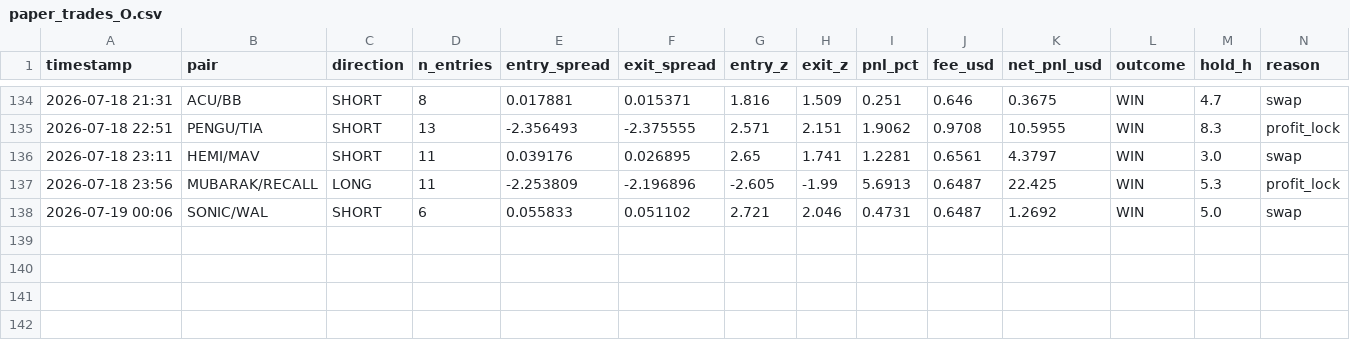
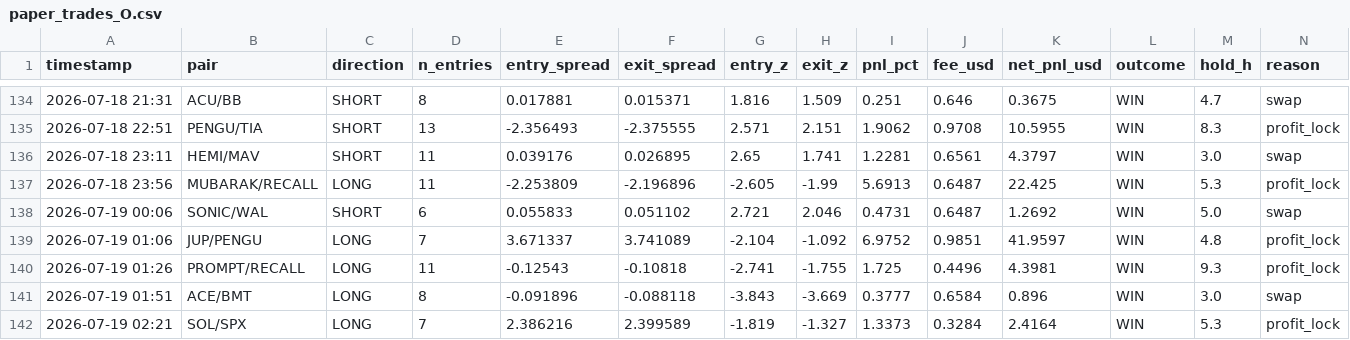
Before and after one commit to AlexeyKharin06/bots-cluster-, a CSV file: memory/trade/paper_v1/paper_trades_O.csv, drawn as a sheet; only a part is shown, gaps mark what is left out; rows hold the shown columns only; the diff names each change by its address in the sheet, - before the commit and + after, or states it on an @@ line.

```diff
--- a/memory/trade/paper_v1/paper_trades_O.csv
+++ b/memory/trade/paper_v1/paper_trades_O.csv
+row 139: 2026-07-19 01:06 | JUP/PENGU | LONG | 7 | 3.671337 | 3.741089 | -2.104 | -1.092 | 6.9752 | 0.9851 | 41.9597 | WIN | 4.8 | profit_lock
+row 140: 2026-07-19 01:26 | PROMPT/RECALL | LONG | 11 | -0.12543 | -0.10818 | -2.741 | -1.755 | 1.725 | 0.4496 | 4.3981 | WIN | 9.3 | profit_lock
+row 141: 2026-07-19 01:51 | ACE/BMT | LONG | 8 | -0.091896 | -0.088118 | -3.843 | -3.669 | 0.3777 | 0.6584 | 0.896 | WIN | 3.0 | swap
+row 142: 2026-07-19 02:21 | SOL/SPX | LONG | 7 | 2.386216 | 2.399589 | -1.819 | -1.327 | 1.3373 | 0.3284 | 2.4164 | WIN | 5.3 | profit_lock
```
Also changed, not shown: memory/trade/paper_v1/paper_trades_N.csv, memory/trade/paper_v1/paper_trades_breakout.csv, 16 other files.
